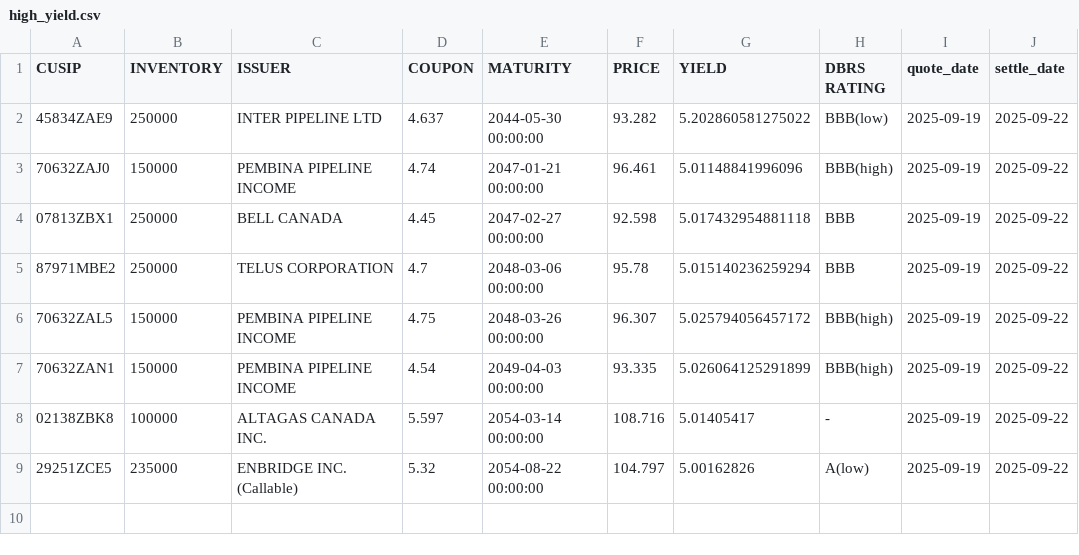
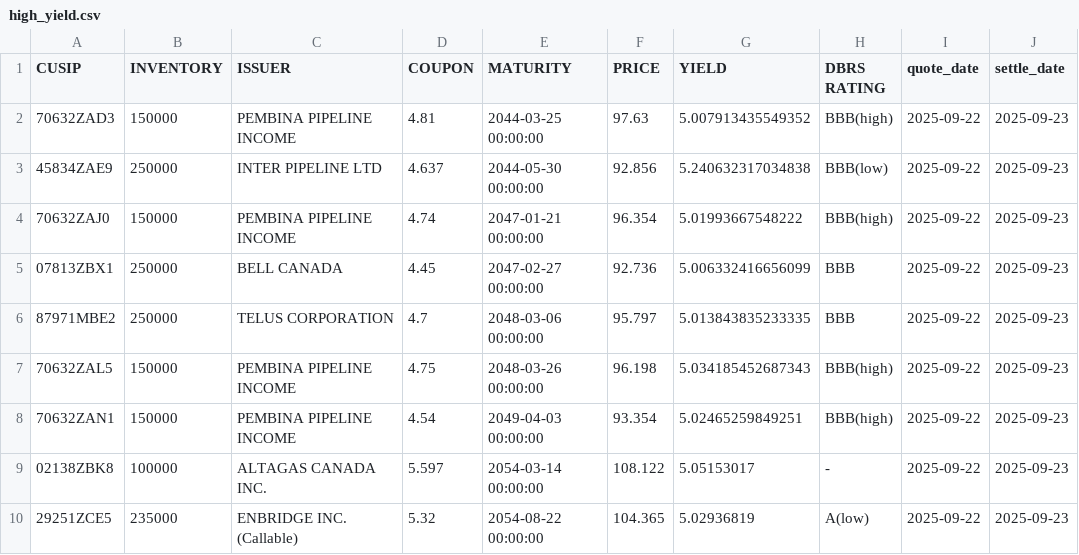
Before and after one commit to LVG77/qt-bonds, a CSV file: high_yield.csv, drawn as a sheet.

```diff
--- a/high_yield.csv
+++ b/high_yield.csv
@@ -1,9 +1,10 @@
 CUSIP,INVENTORY,ISSUER,COUPON,MATURITY,PRICE,YIELD,DBRS RATING,quote_date,settle_date
-45834ZAE9,250000,INTER PIPELINE LTD,4.637,2044-05-30 00:00:00,93.282,5.202860581275022,BBB(low),2025-09-19,2025-09-22
-70632ZAJ0,150000,PEMBINA PIPELINE INCOME,4.74,2047-01-21 00:00:00,96.461,5.01148841996096,BBB(high),2025-09-19,2025-09-22
-07813ZBX1,250000,BELL CANADA,4.45,2047-02-27 00:00:00,92.598,5.017432954881118,BBB,2025-09-19,2025-09-22
-87971MBE2,250000,TELUS CORPORATION,4.7,2048-03-06 00:00:00,95.78,5.015140236259294,BBB,2025-09-19,2025-09-22
-70632ZAL5,150000,PEMBINA PIPELINE INCOME,4.75,2048-03-26 00:00:00,96.307,5.025794056457172,BBB(high),2025-09-19,2025-09-22
-70632ZAN1,150000,PEMBINA PIPELINE INCOME,4.54,2049-04-03 00:00:00,93.335,5.026064125291899,BBB(high),2025-09-19,2025-09-22
-02138ZBK8,100000,ALTAGAS CANADA INC.,5.597,2054-03-14 00:00:00,108.716,5.01405417,-,2025-09-19,2025-09-22
-29251ZCE5,235000,ENBRIDGE INC.  (Callable),5.32,2054-08-22 00:00:00,104.797,5.00162826,A(low),2025-09-19,2025-09-22
+70632ZAD3,150000,PEMBINA PIPELINE INCOME,4.81,2044-03-25 00:00:00,97.63,5.007913435549352,BBB(high),2025-09-22,2025-09-23
+45834ZAE9,250000,INTER PIPELINE LTD,4.637,2044-05-30 00:00:00,92.856,5.240632317034838,BBB(low),2025-09-22,2025-09-23
+70632ZAJ0,150000,PEMBINA PIPELINE INCOME,4.74,2047-01-21 00:00:00,96.354,5.01993667548222,BBB(high),2025-09-22,2025-09-23
+07813ZBX1,250000,BELL CANADA,4.45,2047-02-27 00:00:00,92.736,5.006332416656099,BBB,2025-09-22,2025-09-23
+87971MBE2,250000,TELUS CORPORATION,4.7,2048-03-06 00:00:00,95.797,5.013843835233335,BBB,2025-09-22,2025-09-23
+70632ZAL5,150000,PEMBINA PIPELINE INCOME,4.75,2048-03-26 00:00:00,96.198,5.034185452687343,BBB(high),2025-09-22,2025-09-23
+70632ZAN1,150000,PEMBINA PIPELINE INCOME,4.54,2049-04-03 00:00:00,93.354,5.02465259849251,BBB(high),2025-09-22,2025-09-23
+02138ZBK8,100000,ALTAGAS CANADA INC.,5.597,2054-03-14 00:00:00,108.122,5.05153017,-,2025-09-22,2025-09-23
+29251ZCE5,235000,ENBRIDGE INC.  (Callable),5.32,2054-08-22 00:00:00,104.365,5.02936819,A(low),2025-09-22,2025-09-23
```
Also changed, not shown: corporate.csv, gic_1y_less.csv, 4 other files.
